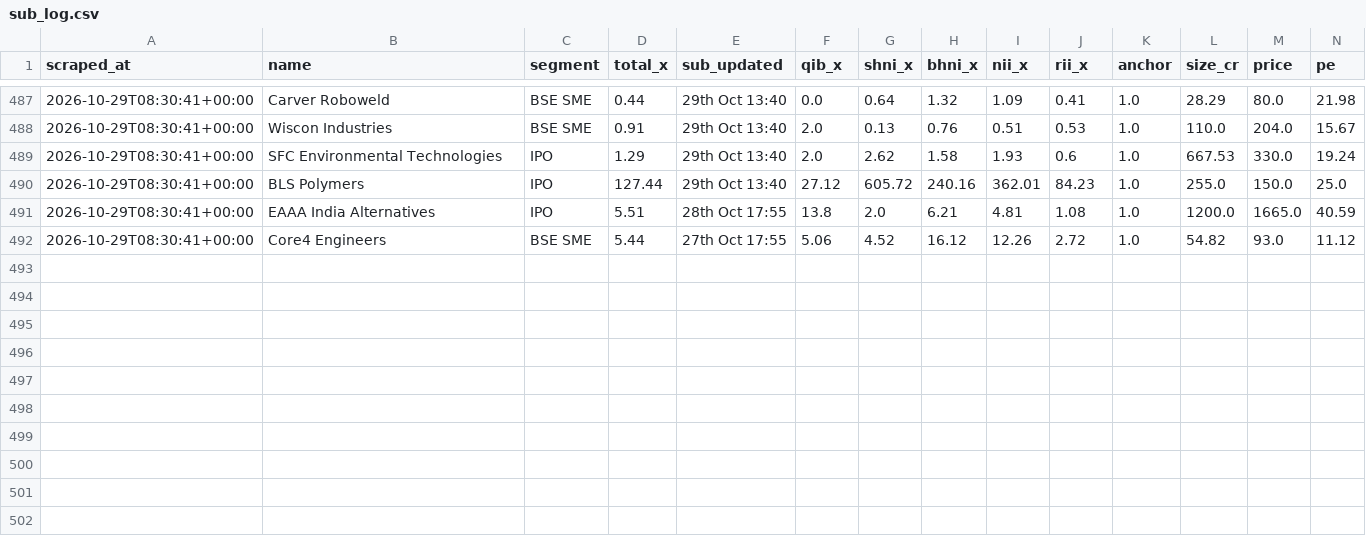
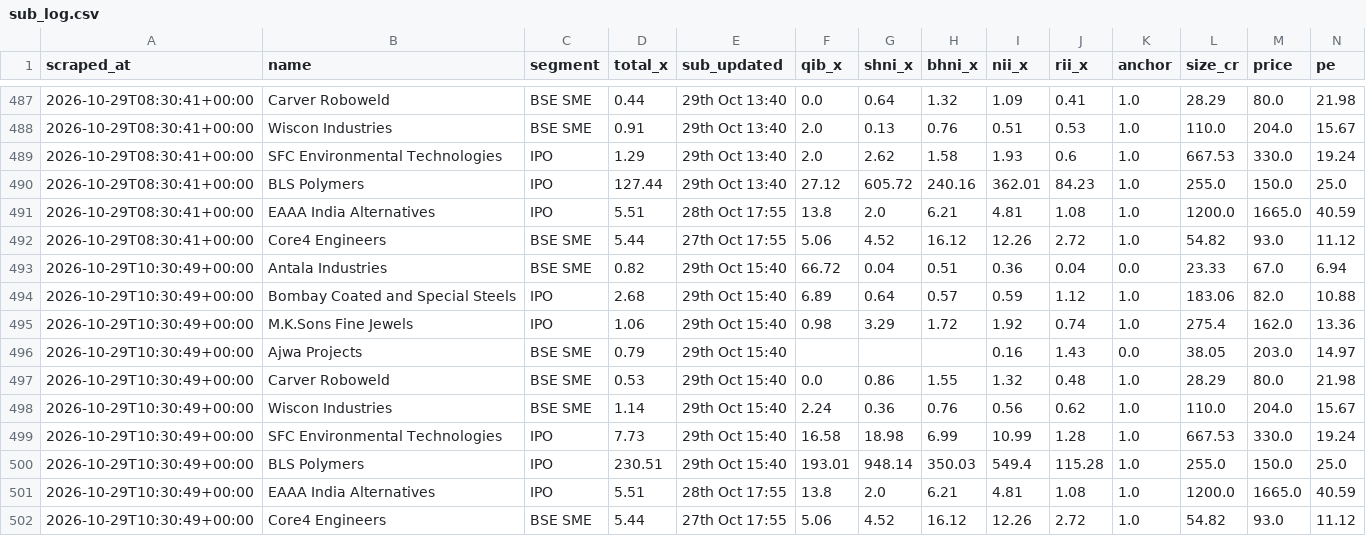
Before and after one commit to NipunRaj96/ipo-agent, a CSV file: data/sub_log.csv, drawn as a sheet; only a part is shown, gaps mark what is left out; rows hold the shown columns only; the diff names each change by its address in the sheet, - before the commit and + after, or states it on an @@ line.

```diff
--- a/data/sub_log.csv
+++ b/data/sub_log.csv
+row 493: 2026-10-29T10:30:49+00:00 | Antala Industries | BSE SME | 0.82 | 29th Oct 15:40 | 66.72 | 0.04 | 0.51 | 0.36 | 0.04 | 0.0 | 23.33 | 67.0 | 6.94
+row 494: 2026-10-29T10:30:49+00:00 | Bombay Coated and Special Steels | IPO | 2.68 | 29th Oct 15:40 | 6.89 | 0.64 | 0.57 | 0.59 | 1.12 | 1.0 | 183.06 | 82.0 | 10.88
+row 495: 2026-10-29T10:30:49+00:00 | M.K.Sons Fine Jewels | IPO | 1.06 | 29th Oct 15:40 | 0.98 | 3.29 | 1.72 | 1.92 | 0.74 | 1.0 | 275.4 | 162.0 | 13.36
+row 496: 2026-10-29T10:30:49+00:00 | Ajwa Projects | BSE SME | 0.79 | 29th Oct 15:40 |  |  |  | 0.16 | 1.43 | 0.0 | 38.05 | 203.0 | 14.97
+row 497: 2026-10-29T10:30:49+00:00 | Carver Roboweld | BSE SME | 0.53 | 29th Oct 15:40 | 0.0 | 0.86 | 1.55 | 1.32 | 0.48 | 1.0 | 28.29 | 80.0 | 21.98
+row 498: 2026-10-29T10:30:49+00:00 | Wiscon Industries | BSE SME | 1.14 | 29th Oct 15:40 | 2.24 | 0.36 | 0.76 | 0.56 | 0.62 | 1.0 | 110.0 | 204.0 | 15.67
+row 499: 2026-10-29T10:30:49+00:00 | SFC Environmental Technologies | IPO | 7.73 | 29th Oct 15:40 | 16.58 | 18.98 | 6.99 | 10.99 | 1.28 | 1.0 | 667.53 | 330.0 | 19.24
+row 500: 2026-10-29T10:30:49+00:00 | BLS Polymers | IPO | 230.51 | 29th Oct 15:40 | 193.01 | 948.14 | 350.03 | 549.4 | 115.28 | 1.0 | 255.0 | 150.0 | 25.0
+row 501: 2026-10-29T10:30:49+00:00 | EAAA India Alternatives | IPO | 5.51 | 28th Oct 17:55 | 13.8 | 2.0 | 6.21 | 4.81 | 1.08 | 1.0 | 1200.0 | 1665.0 | 40.59
+row 502: 2026-10-29T10:30:49+00:00 | Core4 Engineers | BSE SME | 5.44 | 27th Oct 17:55 | 5.06 | 4.52 | 16.12 | 12.26 | 2.72 | 1.0 | 54.82 | 93.0 | 11.12
```
Also changed, not shown: data/gmp_log.csv, data/verdicts.csv.
